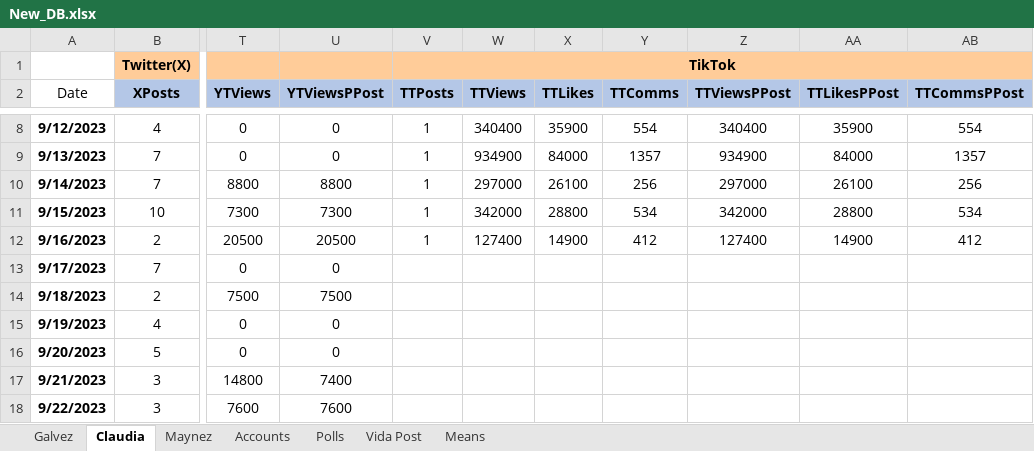
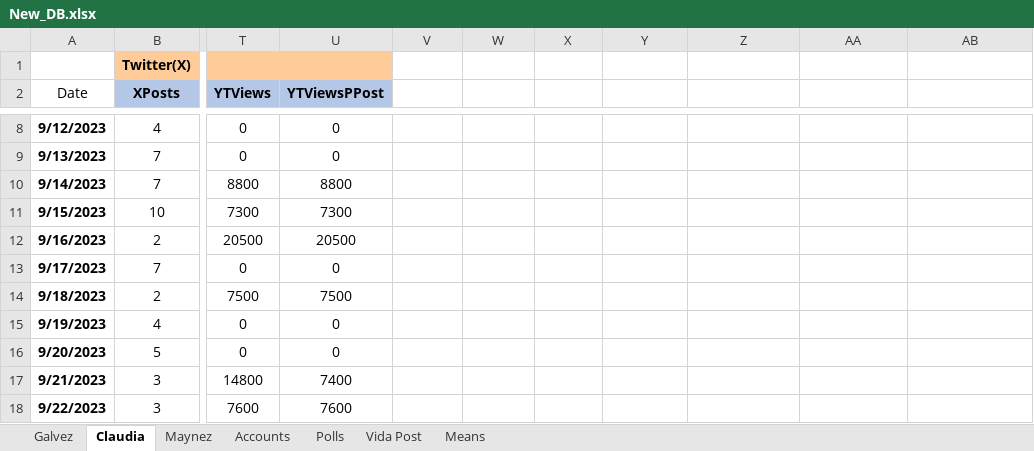
Before and after one commit to gootxyz/election-predictor, an Excel workbook: New_DB.xlsx, sheet Claudia, drawn as a sheet; only a part is shown, gaps mark what is left out; values as stored, in another font and other column widths than the file's, no borders; the diff covers the shown part only; the diff names each change by its address in the sheet, - before the commit and + after, or states it on an @@ line.

```diff
--- a/New_DB.xlsx (sheet Claudia)
+++ b/New_DB.xlsx (sheet Claudia)
-V1: TikTok
+V1: (empty)
-V1:AB1 fill: #FFCC99
+V1:AB1 fill: none
-V1:AB1 merged
-V2: TTPosts
+V2: (empty)
-V2:AB2 fill: #B4C7E7
+V2:AB2 fill: none
-W2: TTViews
+W2: (empty)
-X2: TTLikes
+X2: (empty)
-Y2: TTComms
+Y2: (empty)
-Z2: TTViewsPPost
+Z2: (empty)
-AA2: TTLikesPPost
+AA2: (empty)
-AB2: TTCommsPPost
+AB2: (empty)
-V8:V12: 1
+V8:V12: (empty)
-W8: 340400
+W8: (empty)
-X8: 35900
+X8: (empty)
-Y8: 554
+Y8: (empty)
-Z8: 340400
+Z8: (empty)
-AA8: 35900
+AA8: (empty)
-AB8: 554
+AB8: (empty)
-W9: 934900
+W9: (empty)
-X9: 84000
+X9: (empty)
-Y9: 1357
+Y9: (empty)
-Z9: 934900
+Z9: (empty)
-AA9: 84000
+AA9: (empty)
-AB9: 1357
+AB9: (empty)
-W10: 297000
+W10: (empty)
-X10: 26100
+X10: (empty)
-Y10: 256
+Y10: (empty)
-Z10: 297000
+Z10: (empty)
-AA10: 26100
+AA10: (empty)
-AB10: 256
+AB10: (empty)
-W11: 342000
+W11: (empty)
-X11: 28800
+X11: (empty)
-Y11: 534
+Y11: (empty)
-Z11: 342000
+Z11: (empty)
-AA11: 28800
+AA11: (empty)
-AB11: 534
+AB11: (empty)
-W12: 127400
+W12: (empty)
-X12: 14900
+X12: (empty)
-Y12: 412
+Y12: (empty)
-Z12: 127400
+Z12: (empty)
-AA12: 14900
+AA12: (empty)
-AB12: 412
+AB12: (empty)
```
Also changed, not shown: 35 edited cells elsewhere in this sheet, sheet Galvez, sheet Polls, 2 other files.
